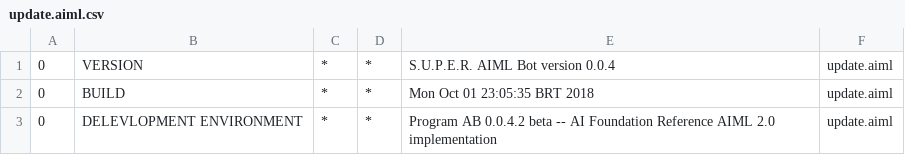
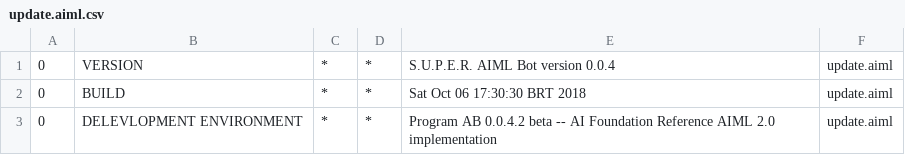
Before and after one commit to MottaLuiz/TCC, a CSV file: src/main/bots/conhecimentodialogo/aimlif/update.aiml.csv, drawn as a sheet.

```diff
--- a/src/main/bots/conhecimentodialogo/aimlif/update.aiml.csv
+++ b/src/main/bots/conhecimentodialogo/aimlif/update.aiml.csv
@@ -1,3 +1,3 @@
 0,VERSION,*,*,S.U.P.E.R. AIML Bot version 0.0.4,update.aiml
-0,BUILD,*,*,Mon Oct 01 23:05:35 BRT 2018,update.aiml
+0,BUILD,*,*,Sat Oct 06 17:30:30 BRT 2018,update.aiml
 0,DELEVLOPMENT ENVIRONMENT,*,*,Program AB 0.0.4.2 beta -- AI Foundation Reference AIML 2.0 implementation,update.aiml
```
Also changed, not shown: 27 other files.
